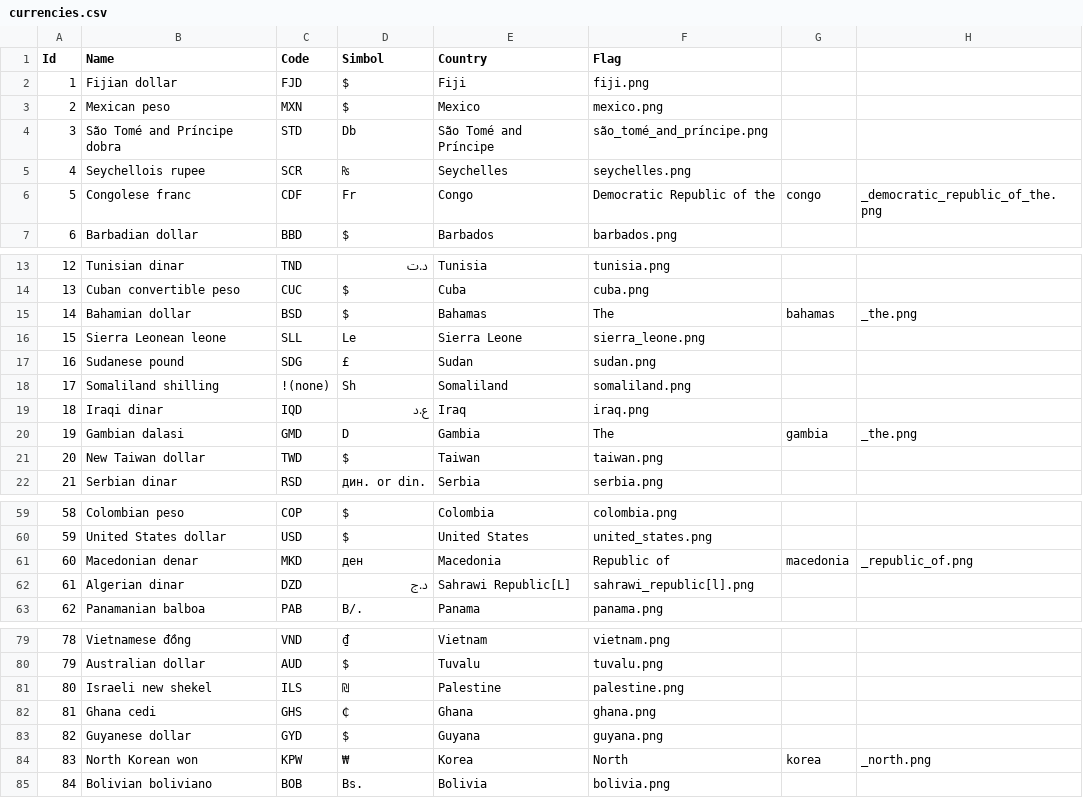
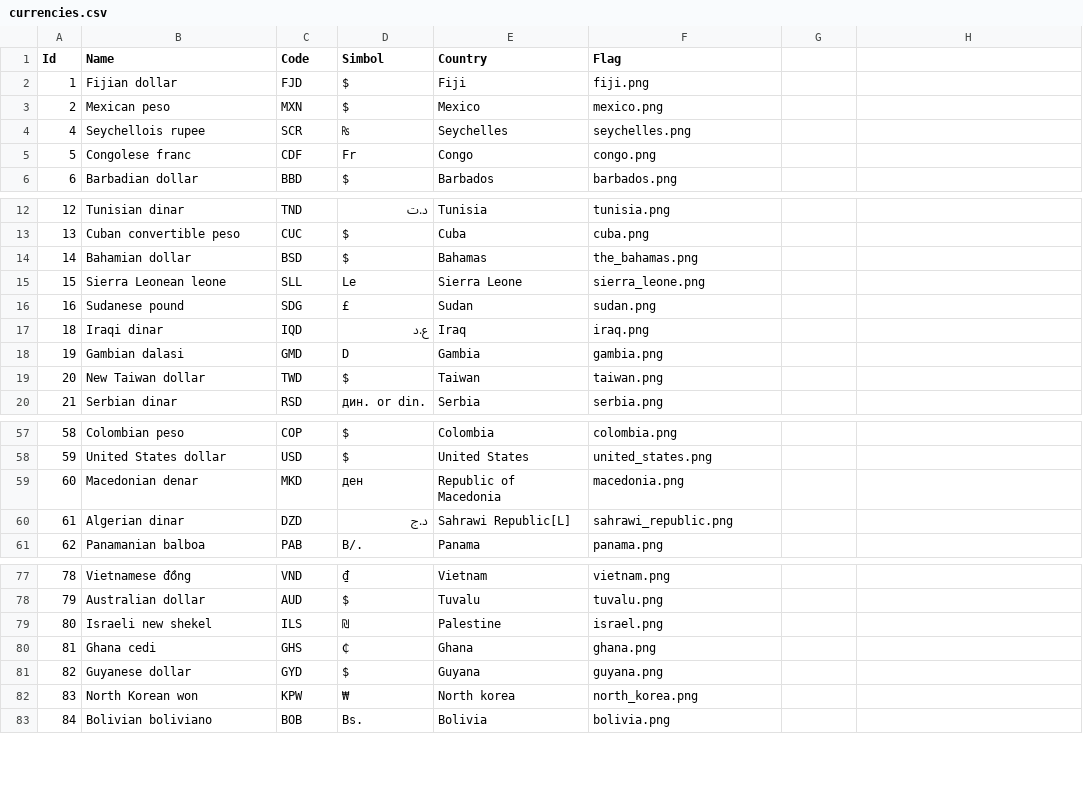
Before and after one commit to kennedyoliveira/alfred-rates, a CSV file: currencies.csv, drawn as a sheet; only a part is shown, gaps mark what is left out; the diff covers the shown part only.

```diff
--- a/currencies.csv
+++ b/currencies.csv
@@ -3,5 +3,4 @@ Id,Name,Code,Simbol,Country,Flag
 2,Mexican peso,MXN,$,Mexico,mexico.png
-3,São Tomé and Príncipe dobra,STD,Db,São Tomé and Príncipe,são_tomé_and_príncipe.png
 4,Seychellois rupee,SCR,₨,Seychelles,seychelles.png
-5,Congolese franc,CDF,Fr,Congo, Democratic Republic of the,congo,_democratic_republic_of_the.png
+5,Congolese franc,CDF,Fr,Congo,congo.png
 6,Barbadian dollar,BBD,$,Barbados,barbados.png
@@ -14,8 +13,7 @@ Id,Name,Code,Simbol,Country,Flag
 13,Cuban convertible peso,CUC,$,Cuba,cuba.png
-14,Bahamian dollar,BSD,$,Bahamas, The,bahamas,_the.png
+14,Bahamian dollar,BSD,$,Bahamas,the_bahamas.png
 15,Sierra Leonean leone,SLL,Le,Sierra Leone,sierra_leone.png
 16,Sudanese pound,SDG,£,Sudan,sudan.png
-17,Somaliland shilling,!(none),Sh,Somaliland,somaliland.png
 18,Iraqi dinar,IQD,ع.د,Iraq,iraq.png
-19,Gambian dalasi,GMD,D,Gambia, The,gambia,_the.png
+19,Gambian dalasi,GMD,D,Gambia,gambia.png
 20,New Taiwan dollar,TWD,$,Taiwan,taiwan.png
@@ -60,4 +58,4 @@ Id,Name,Code,Simbol,Country,Flag
 59,United States dollar,USD,$,United States,united_states.png
-60,Macedonian denar,MKD,ден,Macedonia, Republic of,macedonia,_republic_of.png
-61,Algerian dinar,DZD,د.ج,Sahrawi Republic[L],sahrawi_republic[l].png
+60,Macedonian denar,MKD,ден,Republic of Macedonia,macedonia.png
+61,Algerian dinar,DZD,د.ج,Sahrawi Republic[L],sahrawi_republic.png
 62,Panamanian balboa,PAB,B/.,Panama,panama.png
@@ -80,6 +78,6 @@ Id,Name,Code,Simbol,Country,Flag
 79,Australian dollar,AUD,$,Tuvalu,tuvalu.png
-80,Israeli new shekel,ILS,₪,Palestine,palestine.png
+80,Israeli new shekel,ILS,₪,Palestine,israel.png
 81,Ghana cedi,GHS,₵,Ghana,ghana.png
 82,Guyanese dollar,GYD,$,Guyana,guyana.png
-83,North Korean won,KPW,₩,Korea, North,korea,_north.png
+83,North Korean won,KPW,₩,North korea,north_korea.png
 84,Bolivian boliviano,BOB,Bs.,Bolivia,bolivia.png
```
Also changed, not shown: 13 edited cells elsewhere in this file, 8 other files.
